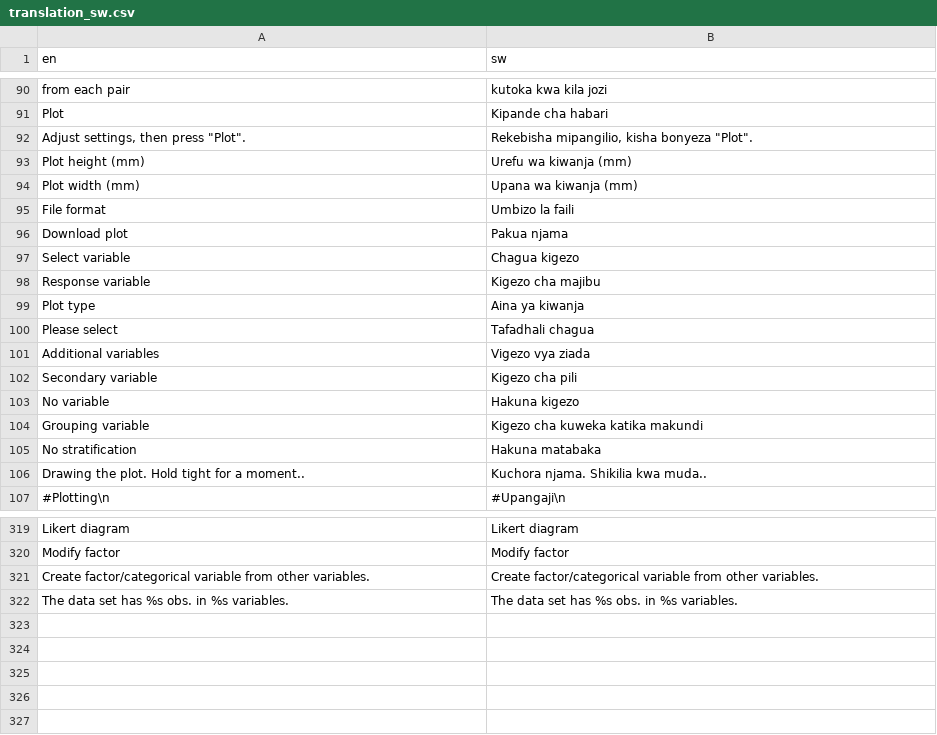
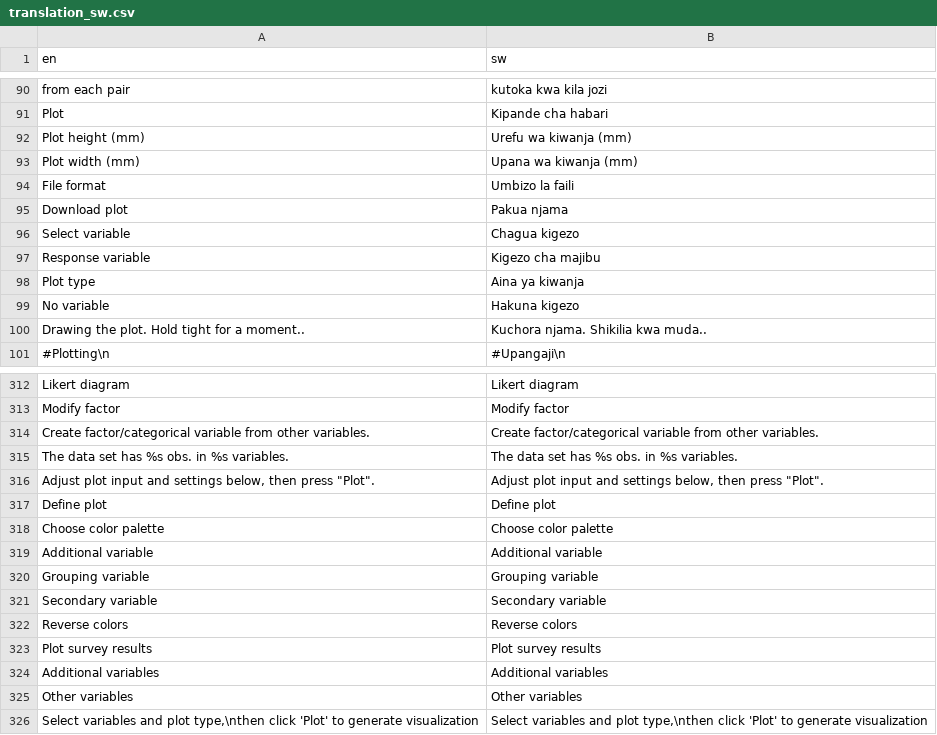
Before and after one commit to agdamsbo/FreesearchR, a CSV file: app_docker/translations/translation_sw.csv, drawn as a sheet; only a part is shown, gaps mark what is left out; removed rows and columns are numbered as before the commit, all else as after; the diff names each change by its address in the sheet, - before the commit and + after, or states it on an @@ line.

```diff
--- a/app_docker/translations/translation_sw.csv
+++ b/app_docker/translations/translation_sw.csv
-row 92: Adjust settings, then press "Plot". | Rekebisha mipangilio, kisha bonyeza "Plot".
-row 100: Please select | Tafadhali chagua
-row 101: Additional variables | Vigezo vya ziada
-row 102: Secondary variable | Kigezo cha pili
-row 104: Grouping variable | Kigezo cha kuweka katika makundi
-row 105: No stratification | Hakuna matabaka
+row 316: Adjust plot input and settings below, then press "Plot". | Adjust plot input and settings below, then press "Plot".
+row 317: Define plot | Define plot
@@ row 313 moved to row 318: Choose color palette @@
+row 319: Additional variable | Additional variable
+row 320: Grouping variable | Grouping variable
+row 321: Secondary variable | Secondary variable
+row 322: Reverse colors | Reverse colors
+row 323: Plot survey results | Plot survey results
+row 324: Additional variables | Additional variables
+row 325: Other variables | Other variables
+row 326: Select variables and plot type,\nthen click 'Plot' to generate visualization | Select variables and plot type,\nthen click 'Plot' to generate visualization
```
Also changed, not shown: app_docker/translations/translation_da.csv, 5 other files.
